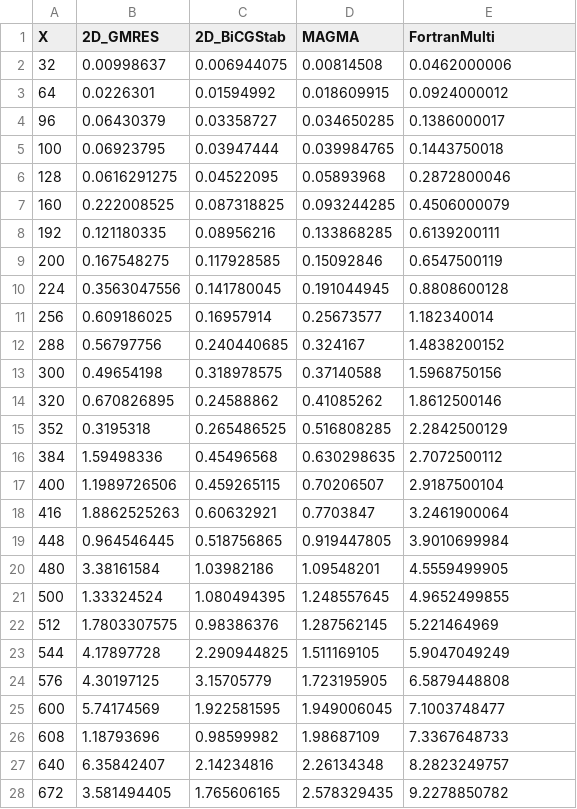
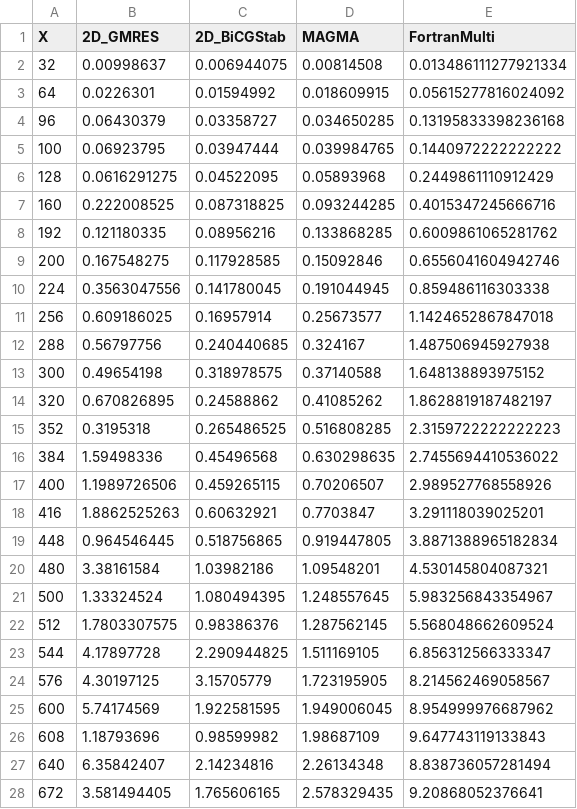
Before and after one commit to ericwolter/rigidfibers_kth, a CSV file: benchmarks/overall.csv, drawn as a sheet; only a part is shown; the diff covers the shown part only.

```diff
--- a/benchmarks/overall.csv
+++ b/benchmarks/overall.csv
@@ -1,28 +1,28 @@
 X	2D_GMRES	2D_BiCGStab	MAGMA	FortranMulti
-32	0.00998637	0.006944075	0.00814508	0.0462000006
-64	0.0226301	0.01594992	0.018609915	0.0924000012
-96	0.06430379	0.03358727	0.034650285	0.1386000017
-100	0.06923795	0.03947444	0.039984765	0.1443750018
-128	0.0616291275	0.04522095	0.05893968	0.2872800046
-160	0.222008525	0.087318825	0.093244285	0.4506000079
-192	0.121180335	0.08956216	0.133868285	0.6139200111
-200	0.167548275	0.117928585	0.15092846	0.6547500119
-224	0.3563047556	0.141780045	0.191044945	0.8808600128
-256	0.609186025	0.16957914	0.25673577	1.182340014
-288	0.56797756	0.240440685	0.324167	1.4838200152
-300	0.49654198	0.318978575	0.37140588	1.5968750156
-320	0.670826895	0.24588862	0.41085262	1.8612500146
-352	0.3195318	0.265486525	0.516808285	2.2842500129
-384	1.59498336	0.45496568	0.630298635	2.7072500112
-400	1.1989726506	0.459265115	0.70206507	2.9187500104
-416	1.8862525263	0.60632921	0.7703847	3.2461900064
-448	0.964546445	0.518756865	0.919447805	3.9010699984
-480	3.38161584	1.03982186	1.09548201	4.5559499905
-500	1.33324524	1.080494395	1.248557645	4.9652499855
-512	1.7803307575	0.98386376	1.287562145	5.221464969
-544	4.17897728	2.290944825	1.511169105	5.9047049249
-576	4.30197125	3.15705779	1.723195905	6.5879448808
-600	5.74174569	1.922581595	1.949006045	7.1003748477
-608	1.18793696	0.98599982	1.98687109	7.3367648733
-640	6.35842407	2.14234816	2.26134348	8.2823249757
-672	3.581494405	1.765606165	2.578329435	9.2278850782
+32	0.00998637	0.006944075	0.00814508	0.013486111277921334
+64	0.0226301	0.01594992	0.018609915	0.05615277816024092
+96	0.06430379	0.03358727	0.034650285	0.13195833398236168
+100	0.06923795	0.03947444	0.039984765	0.1440972222222222
+128	0.0616291275	0.04522095	0.05893968	0.2449861110912429
+160	0.222008525	0.087318825	0.093244285	0.4015347245666716
+192	0.121180335	0.08956216	0.133868285	0.6009861065281762
+200	0.167548275	0.117928585	0.15092846	0.6556041604942746
+224	0.3563047556	0.141780045	0.191044945	0.859486116303338
+256	0.609186025	0.16957914	0.25673577	1.1424652867847018
+288	0.56797756	0.240440685	0.324167	1.487506945927938
+300	0.49654198	0.318978575	0.37140588	1.648138893975152
+320	0.670826895	0.24588862	0.41085262	1.8628819187482197
+352	0.3195318	0.265486525	0.516808285	2.3159722222222223
+384	1.59498336	0.45496568	0.630298635	2.7455694410536022
+400	1.1989726506	0.459265115	0.70206507	2.989527768558926
+416	1.8862525263	0.60632921	0.7703847	3.291118039025201
+448	0.964546445	0.518756865	0.919447805	3.8871388965182834
+480	3.38161584	1.03982186	1.09548201	4.530145804087321
+500	1.33324524	1.080494395	1.248557645	5.983256843354967
+512	1.7803307575	0.98386376	1.287562145	5.568048662609524
+544	4.17897728	2.290944825	1.511169105	6.856312566333347
+576	4.30197125	3.15705779	1.723195905	8.214562469058567
+600	5.74174569	1.922581595	1.949006045	8.954999976687962
+608	1.18793696	0.98599982	1.98687109	9.647743119133843
+640	6.35842407	2.14234816	2.26134348	8.838736057281494
+672	3.581494405	1.765606165	2.578329435	9.20868052376641
```
Also changed, not shown: 3 edited cells elsewhere in this file, docs/paper/benchmarks/assemble_system.csv, fortran/results.csv, 8 other files.
